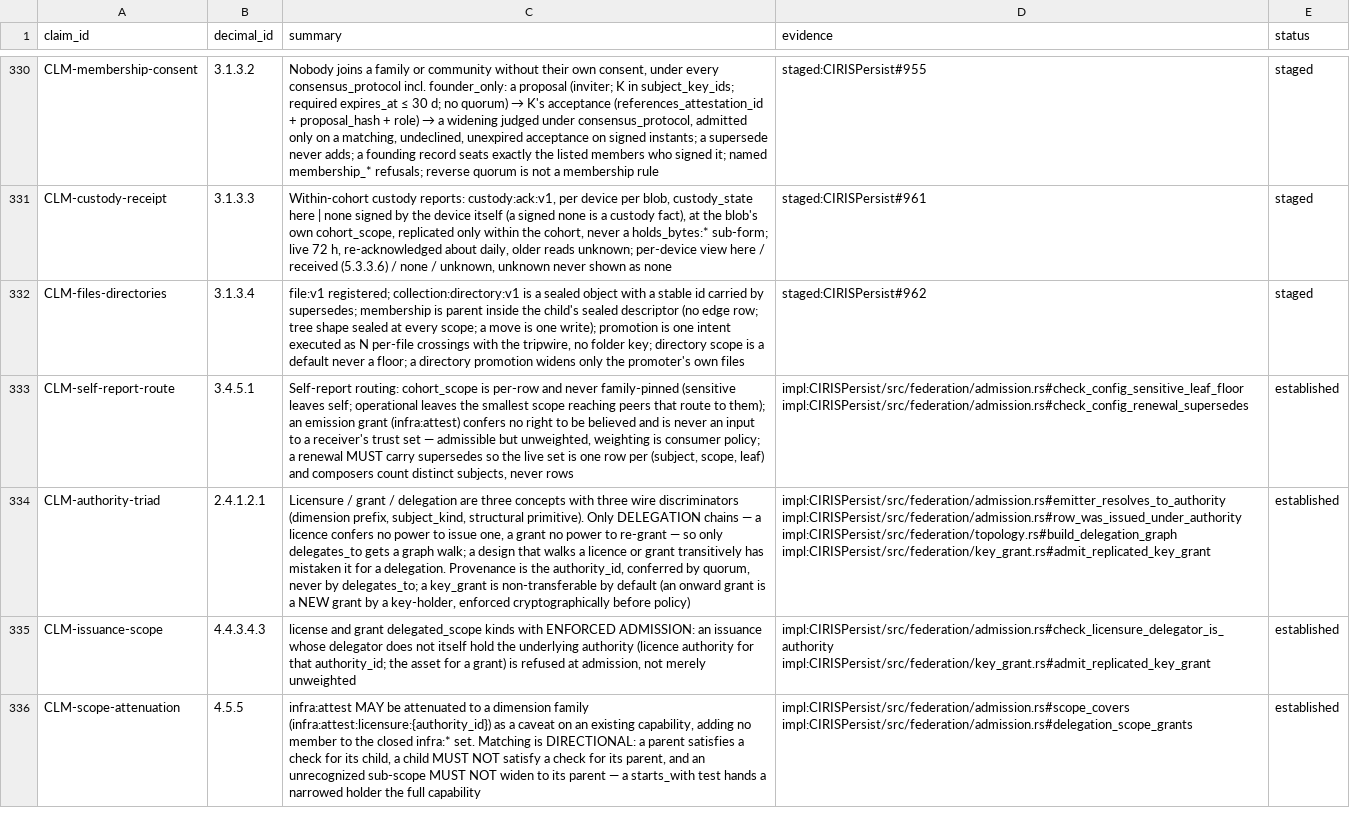
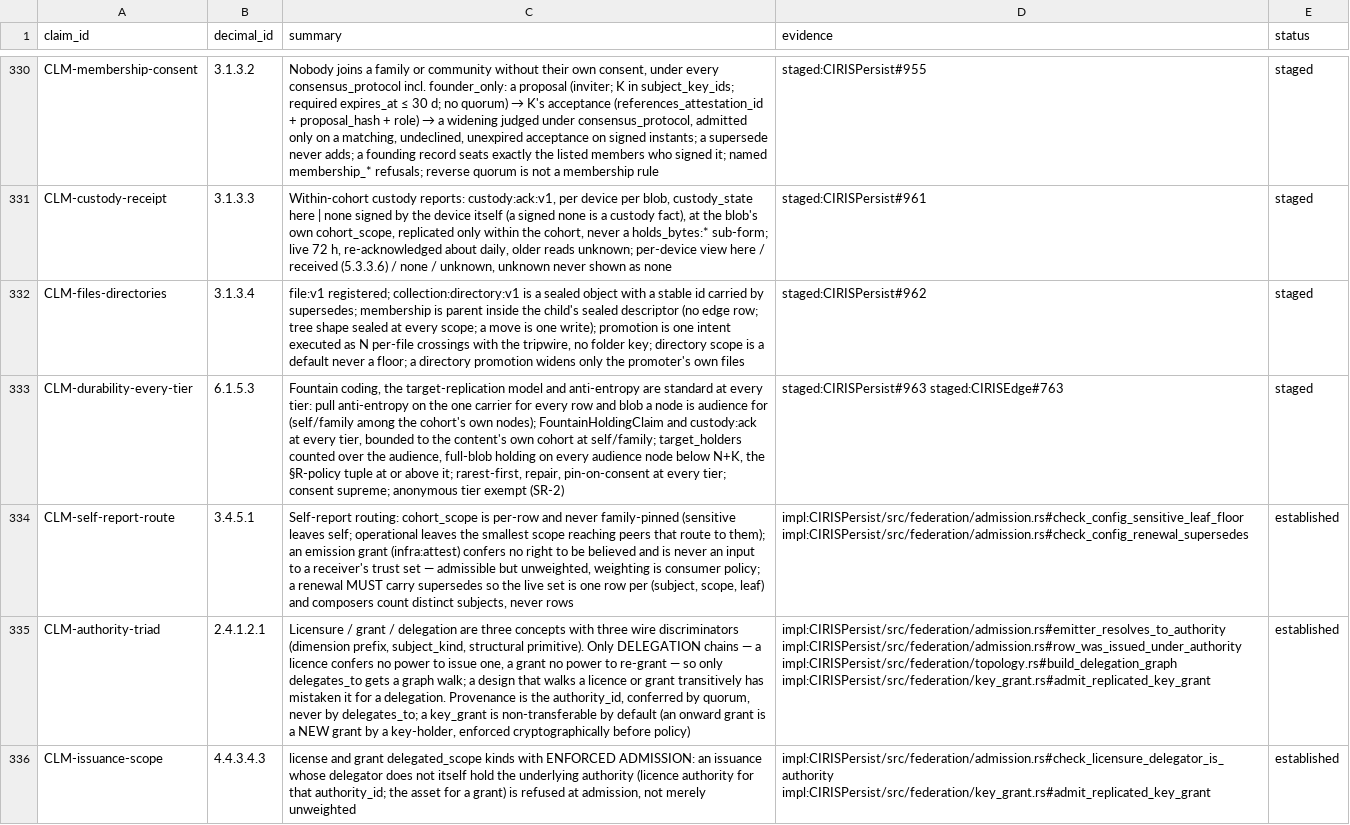
Before and after one commit to CIRISAI/CIRISConstitution, a TSV file: constitution/claims.tsv, drawn as a sheet; only a part is shown, gaps mark what is left out; the shorter side is filled out with more unchanged rows; the diff names each change by its address in the sheet, - before the commit and + after, or states it on an @@ line.

```diff
--- a/constitution/claims.tsv
+++ b/constitution/claims.tsv
+row 333: CLM-durability-every-tier | 6.1.5.3 | Fountain coding, the target-replication model and anti-entropy are standard at every tier: pull anti-entropy on the one carrier for every row and blob a node is audience for (self/family among the cohort's own nodes); FountainHoldingClaim and custody:ack at every tier, bounded to the content's own cohort at self/family; target_holders counted over the audience, full-blob holding on every audience node below N+K, the §R-policy tuple at or above it; rarest-first, repair, pin-on-consent at every tier; consent supreme; anonymous tier exempt (SR-2) | staged:CIRISPersist#963 staged:CIRISEdge#763 | staged
```
Also changed, not shown: constitution/toc.tsv, 7 other files.
